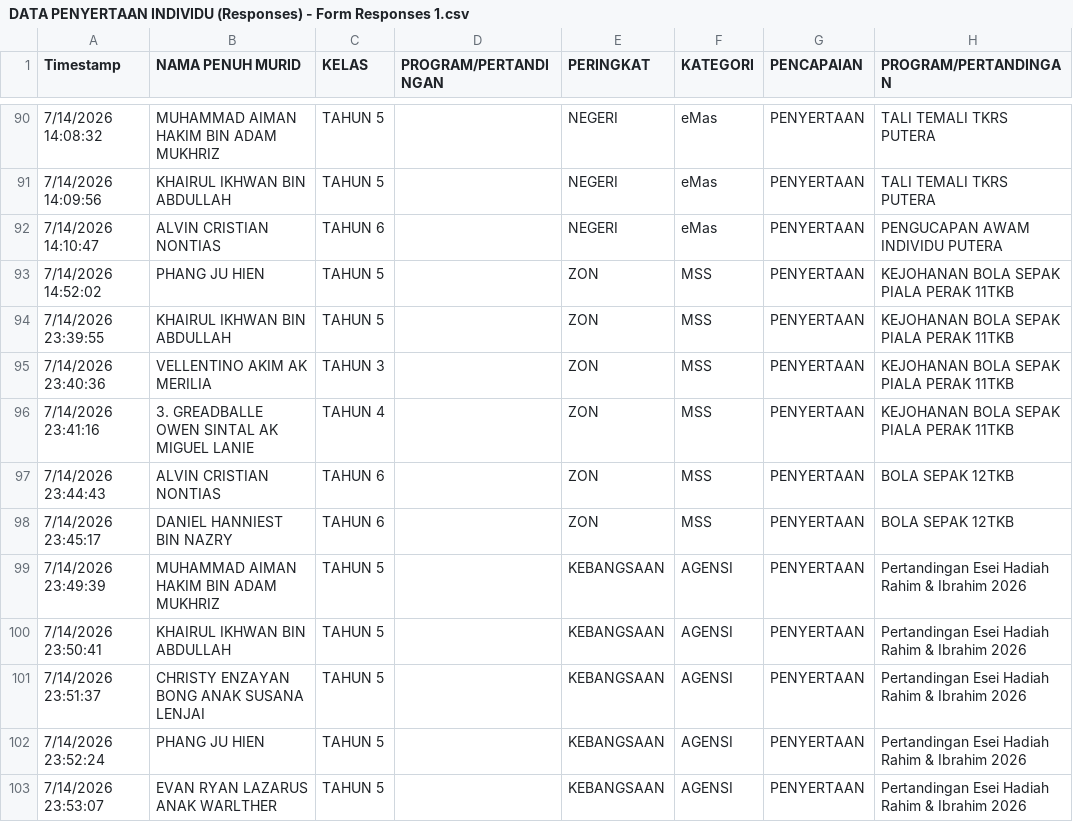
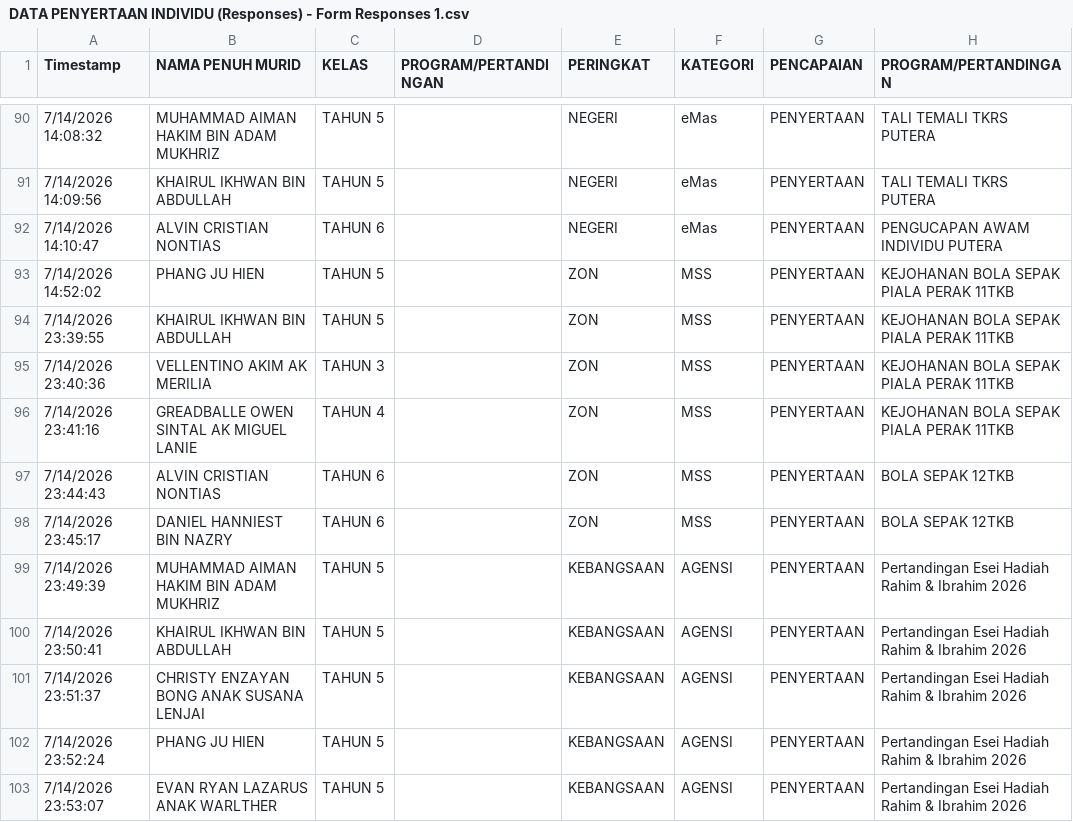
Before and after one commit to lawky0515-cpu/SCHOOL, a CSV file: DATA PENYERTAAN INDIVIDU (Responses) - Form Responses 1.csv, drawn as a sheet; only a part is shown, gaps mark what is left out; the diff names each change by its address in the sheet, - before the commit and + after, or states it on an @@ line.

Commit message:
Update DATA PENYERTAAN INDIVIDU (Responses) - Form Responses 1.csv

```diff
--- a/DATA PENYERTAAN INDIVIDU (Responses) - Form Responses 1.csv
+++ b/DATA PENYERTAAN INDIVIDU (Responses) - Form Responses 1.csv
-B96 (NAMA PENUH MURID): 3. GREADBALLE OWEN SINTAL AK MIGUEL LANIE
+B96 (NAMA PENUH MURID): GREADBALLE OWEN SINTAL AK MIGUEL LANIE
```
